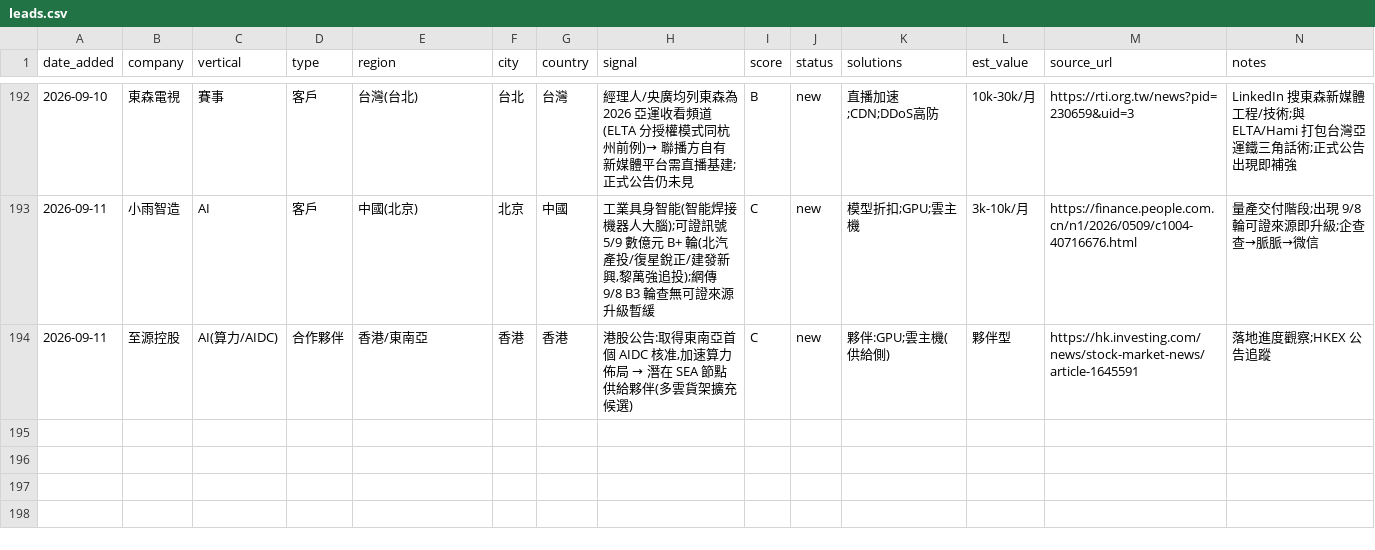
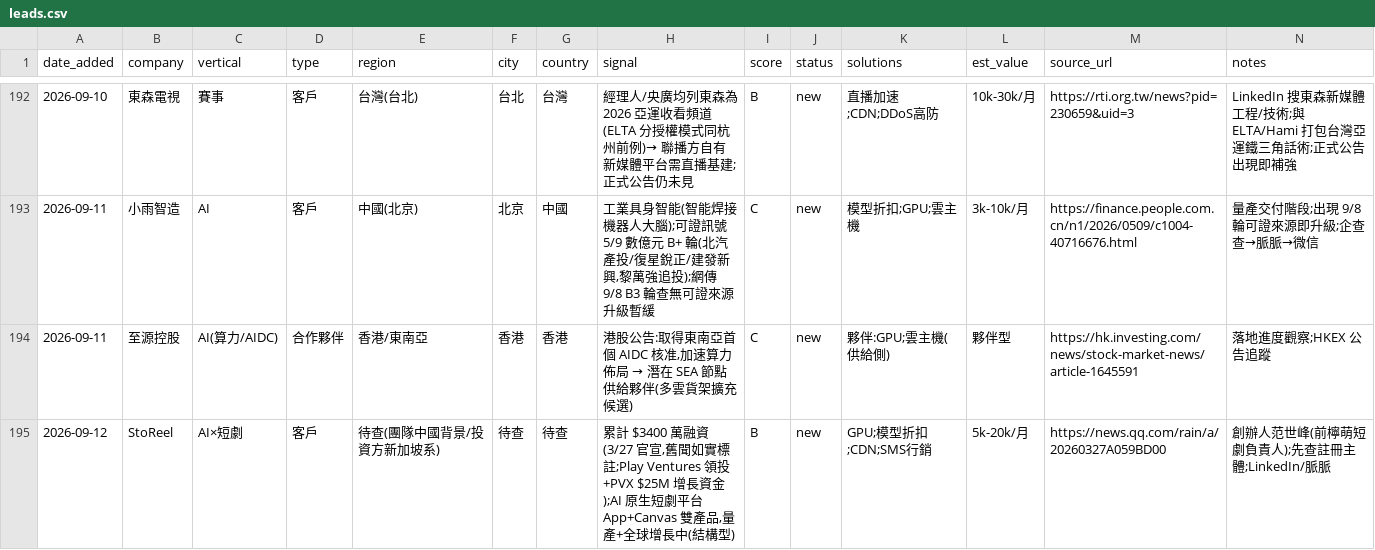
Before and after one commit to michael80321/AIBD, a CSV file: leads/leads.csv, drawn as a sheet; only a part is shown, gaps mark what is left out; the diff names each change by its address in the sheet, - before the commit and + after, or states it on an @@ line.

```diff
--- a/leads/leads.csv
+++ b/leads/leads.csv
+row 195: 2026-09-12 | StoReel | AI×短劇 | 客戶 | 待查(團隊中國背景/投資方新加坡系) | 待查 | 待查 | 累計 $3400 萬融資(3/27 官宣,舊聞如實標註;Play Ventures 領投+PVX $25M 增長資金);AI 原生短劇平台 App+Canvas 雙產品,量產+全球增長中(結構型) | B | new | GPU;模型折扣;CDN;SMS行銷 | 5k-20k/月 | https://news.qq.com/rain/a/20260327A059BD00 | 創辦人范世峰(前檸萌短劇負責人);先查註冊主體;LinkedIn/脈脈
```
Also changed, not shown: 3 other files.
